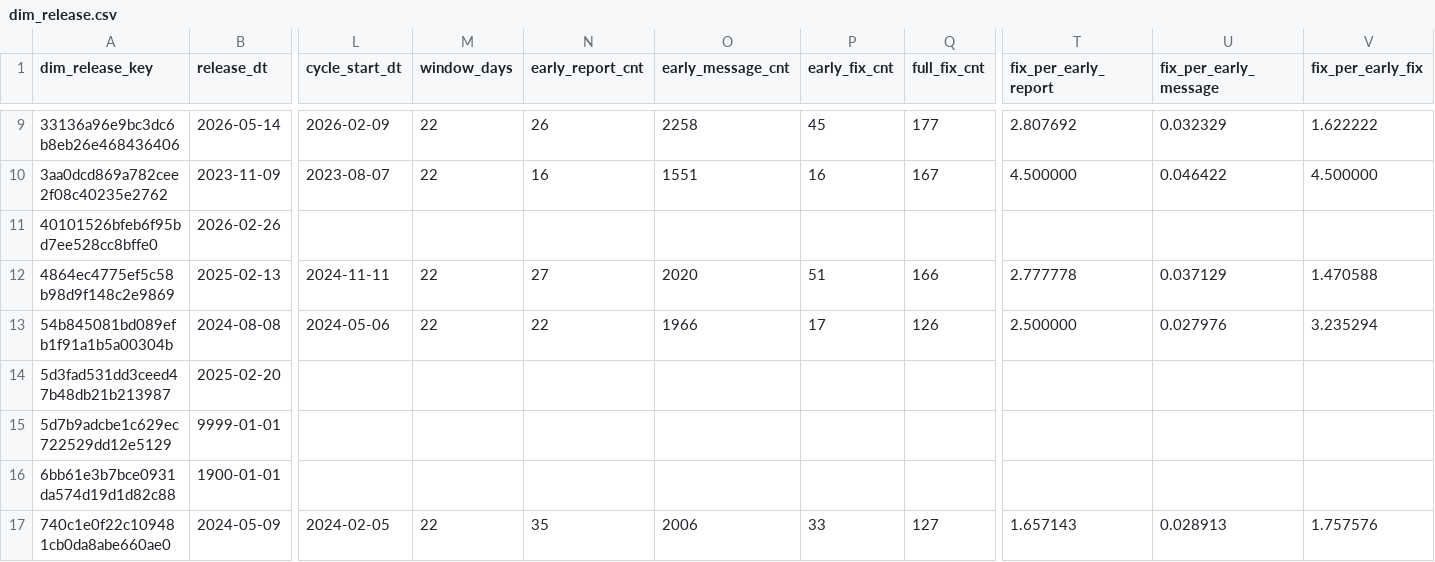
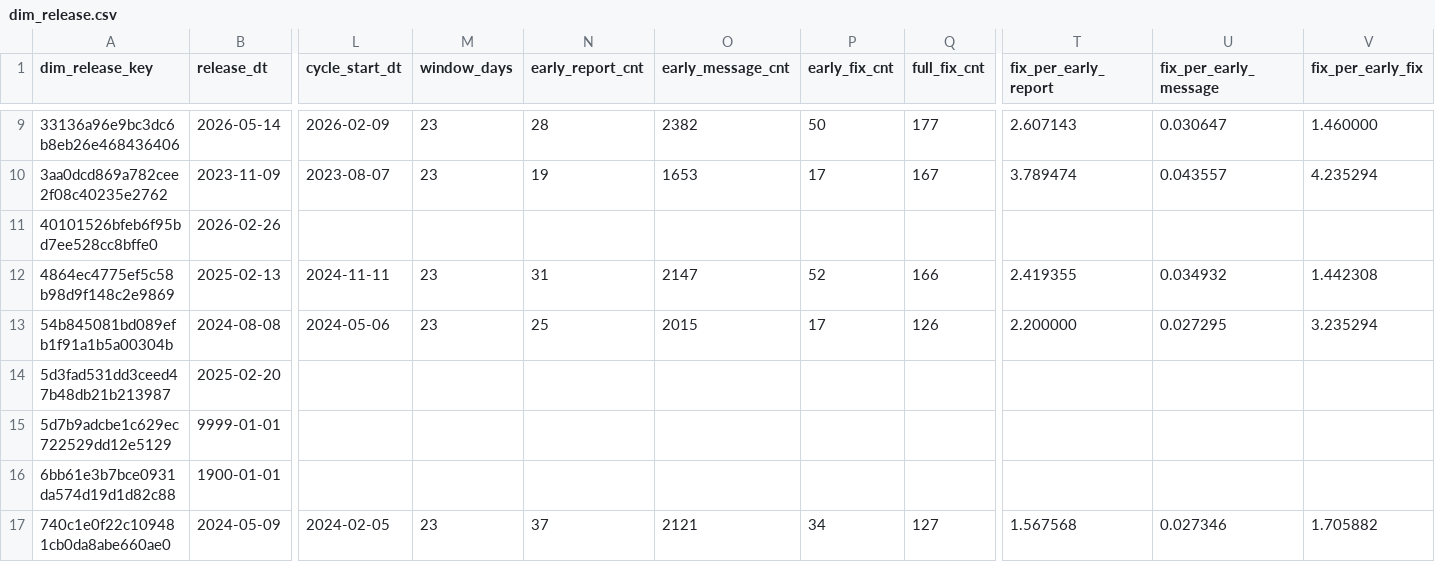
Before and after one commit to dorianinsights/postgres_bug_analysis, a CSV file: data/derived/dim_release.csv, drawn as a sheet; only a part is shown, gaps mark what is left out; the diff covers the shown part only; the diff names each change by its address in the sheet, - before the commit and + after, or states it on an @@ line.

```diff
--- a/data/derived/dim_release.csv
+++ b/data/derived/dim_release.csv
-M9:M10 (window_days): 22
+M9:M10 (window_days): 23
-N9 (early_report_cnt): 26
+N9 (early_report_cnt): 28
-O9 (early_message_cnt): 2258
+O9 (early_message_cnt): 2382
-P9 (early_fix_cnt): 45
+P9 (early_fix_cnt): 50
-T9 (fix_per_early_report): 2.807692
+T9 (fix_per_early_report): 2.607143
-U9 (fix_per_early_message): 0.032329
+U9 (fix_per_early_message): 0.030647
-V9 (fix_per_early_fix): 1.622222
+V9 (fix_per_early_fix): 1.460000
-N10 (early_report_cnt): 16
+N10 (early_report_cnt): 19
-O10 (early_message_cnt): 1551
+O10 (early_message_cnt): 1653
-P10 (early_fix_cnt): 16
+P10 (early_fix_cnt): 17
-T10 (fix_per_early_report): 4.500000
+T10 (fix_per_early_report): 3.789474
-U10 (fix_per_early_message): 0.046422
+U10 (fix_per_early_message): 0.043557
-V10 (fix_per_early_fix): 4.500000
+V10 (fix_per_early_fix): 4.235294
-M12:M13 (window_days): 22
+M12:M13 (window_days): 23
-N12 (early_report_cnt): 27
+N12 (early_report_cnt): 31
-O12 (early_message_cnt): 2020
+O12 (early_message_cnt): 2147
-P12 (early_fix_cnt): 51
+P12 (early_fix_cnt): 52
-T12 (fix_per_early_report): 2.777778
+T12 (fix_per_early_report): 2.419355
-U12 (fix_per_early_message): 0.037129
+U12 (fix_per_early_message): 0.034932
-V12 (fix_per_early_fix): 1.470588
+V12 (fix_per_early_fix): 1.442308
-N13 (early_report_cnt): 22
+N13 (early_report_cnt): 25
-O13 (early_message_cnt): 1966
+O13 (early_message_cnt): 2015
-T13 (fix_per_early_report): 2.500000
+T13 (fix_per_early_report): 2.200000
-U13 (fix_per_early_message): 0.027976
+U13 (fix_per_early_message): 0.027295
-M17 (window_days): 22
+M17 (window_days): 23
-N17 (early_report_cnt): 35
+N17 (early_report_cnt): 37
-O17 (early_message_cnt): 2006
+O17 (early_message_cnt): 2121
-P17 (early_fix_cnt): 33
+P17 (early_fix_cnt): 34
-T17 (fix_per_early_report): 1.657143
+T17 (fix_per_early_report): 1.567568
-U17 (fix_per_early_message): 0.028913
+U17 (fix_per_early_message): 0.027346
-V17 (fix_per_early_fix): 1.757576
+V17 (fix_per_early_fix): 1.705882
```
Also changed, not shown: 97 edited cells elsewhere in this file, data/derived/fct_branch_size_weekly.csv, data/derived/fct_origin_activity_monthly_agg.csv, 5 other files.
